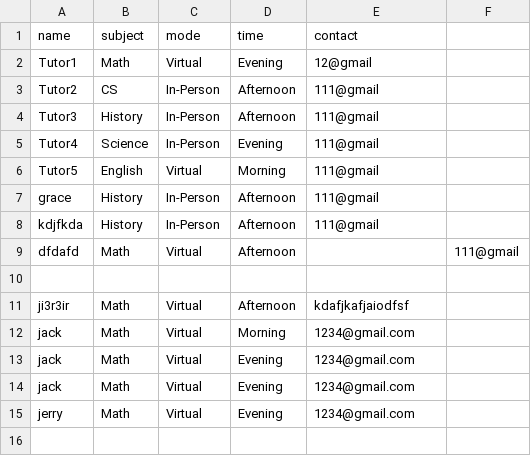
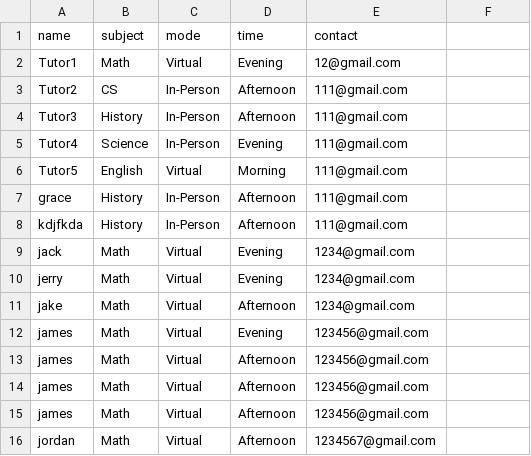
Before and after one commit to cdang730/HackNC-2025---StudyBuddy, a CSV file: users.csv, drawn as a sheet.

Commit message:
123

```diff
--- a/users.csv
+++ b/users.csv
@@ -1,15 +1,16 @@
 name,subject,mode,time,contact
-Tutor1,Math,Virtual,Evening,12@gmail
-Tutor2,CS,In-Person,Afternoon,111@gmail
-Tutor3,History,In-Person,Afternoon,111@gmail
-Tutor4,Science,In-Person,Evening,111@gmail
-Tutor5,English,Virtual,Morning,111@gmail
-grace,History,In-Person,Afternoon,111@gmail
-kdjfkda,History,In-Person,Afternoon,111@gmail
-dfdafd,Math,Virtual,Afternoon,,111@gmail
-
-ji3r3ir,Math,Virtual,Afternoon,kdafjkafjaiodfsf
-jack,Math,Virtual,Morning,1234@gmail.com
-jack,Math,Virtual,Evening,1234@gmail.com
+Tutor1,Math,Virtual,Evening,12@gmail.com
+Tutor2,CS,In-Person,Afternoon,111@gmail.com
+Tutor3,History,In-Person,Afternoon,111@gmail.com
+Tutor4,Science,In-Person,Evening,111@gmail.com
+Tutor5,English,Virtual,Morning,111@gmail.com
+grace,History,In-Person,Afternoon,111@gmail.com
+kdjfkda,History,In-Person,Afternoon,111@gmail.com
 jack,Math,Virtual,Evening,1234@gmail.com
 jerry,Math,Virtual,Evening,1234@gmail.com
+jake,Math,Virtual,Afternoon,1234@gmail.com
+james,Math,Virtual,Evening,123456@gmail.com
+james,Math,Virtual,Afternoon,123456@gmail.com
+james,Math,Virtual,Afternoon,123456@gmail.com
+james,Math,Virtual,Afternoon,123456@gmail.com
+jordan,Math,Virtual,Afternoon,1234567@gmail.com
```
